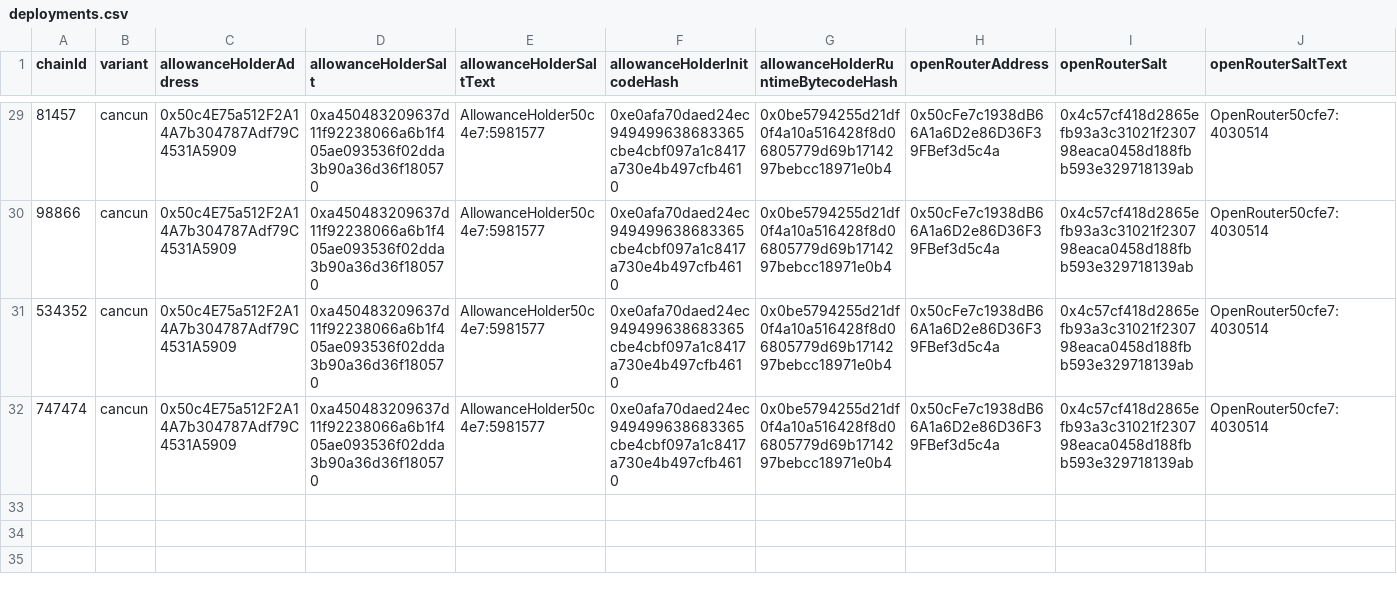
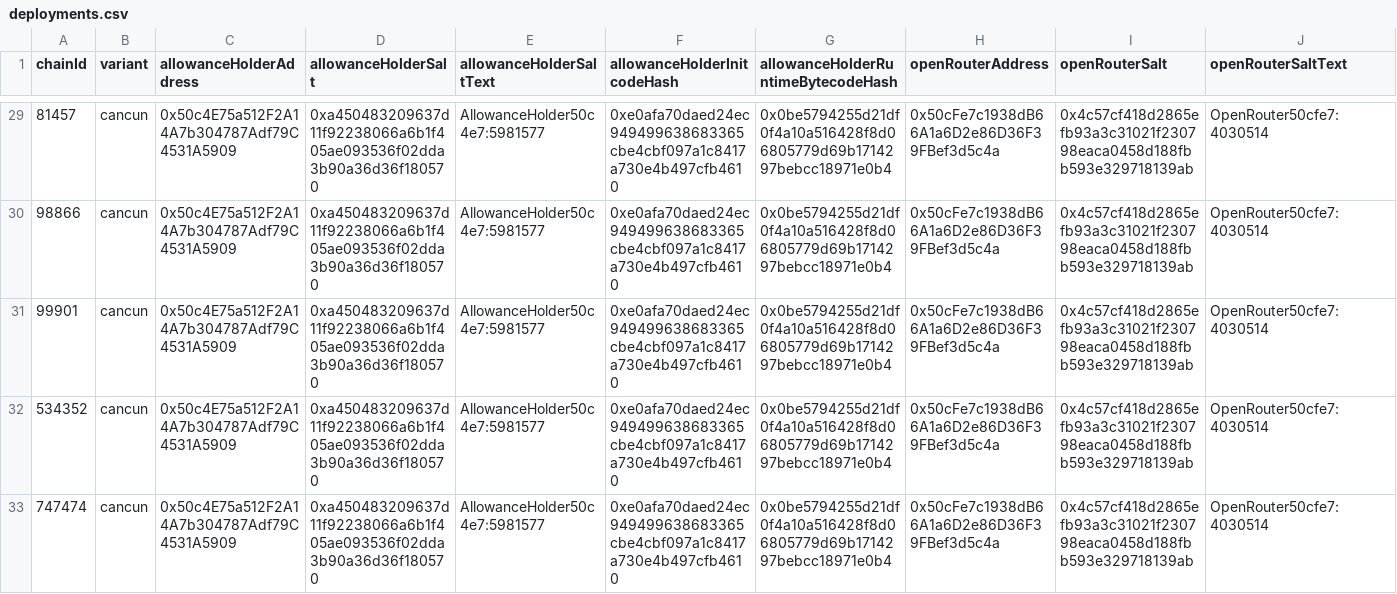
Before and after one commit to SocketDotTech/openrouter, a CSV file: deployments.csv, drawn as a sheet; only a part is shown, gaps mark what is left out; rows hold the shown columns only; the diff names each change by its address in the sheet, - before the commit and + after, or states it on an @@ line.

Commit message:
Record Elysium OpenRouter deployments

```diff
--- a/deployments.csv
+++ b/deployments.csv
+row 31: 99901 | cancun | 0x50c4E75a512F2A14A7b304787Adf79C4531A5909 | 0xa450483209637d11f92238066a6b1f405ae093536f02dda3b90a36d36f180570 | AllowanceHolder50c4e7:5981577 | 0xe0afa70daed24ec949499638683365cbe4cbf097a1c8417a730e4b497cfb4610 | 0x0be5794255d21df0f4a10a516428f8d06805779d69b1714297bebcc18971e0b4 | 0x50cFe7c1938dB66A1a6D2e86D36F39FBef3d5c4a | 0x4c57cf418d2865efb93a3c31021f230798eaca0458d188fbb593e329718139ab | OpenRouter50cfe7:4030514
```
Also changed, not shown: 9 other files.
